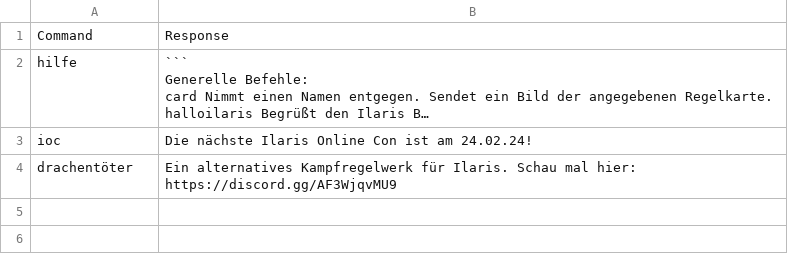
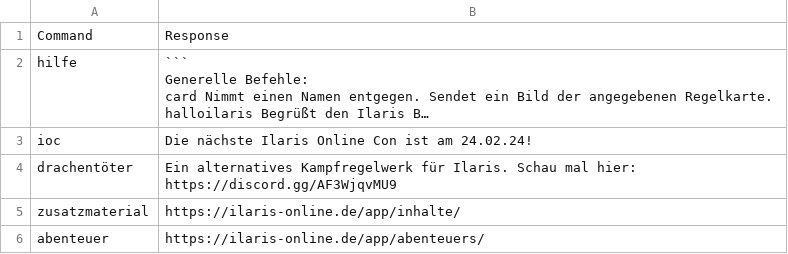
Before and after one commit to XaverStiensmeier/ilarisdiscordbot, a CSV file: resources/text_commands.csv, drawn as a sheet; long unchanged cells end in ….

```diff
--- a/resources/text_commands.csv
+++ b/resources/text_commands.csv
@@ -27 +27,3 @@ ioc,Die nächste Ilaris Online Con ist am 24.02.24!
 drachentöter,Ein alternatives Kampfregelwerk für Ilaris. Schau mal hier: https://discord.gg/AF3WjqvMU9
+zusatzmaterial,https://ilaris-online.de/app/inhalte/
+abenteuer,https://ilaris-online.de/app/abenteuers/
```
Also changed, not shown: 2 other files.
